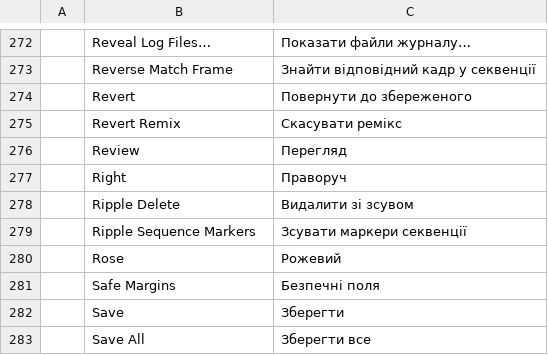
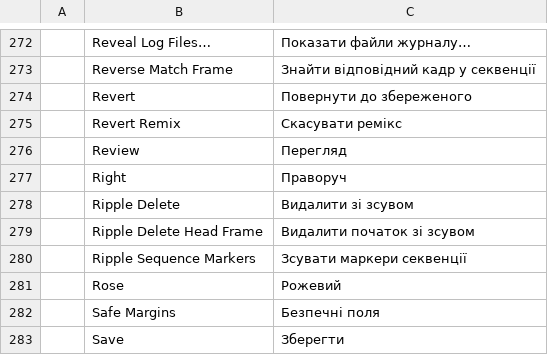
Before and after one commit to 00xJS/filmcraft, a TSV file: crates/ui-egui/src/i18n/uk.tsv, drawn as a sheet; only a part is shown, gaps mark what is left out; the shorter side is filled out with more unchanged rows.

```diff
--- a/crates/ui-egui/src/i18n/uk.tsv
+++ b/crates/ui-egui/src/i18n/uk.tsv
@@ -278,2 +278,3 @@
 	Ripple Delete	Видалити зі зсувом
+	Ripple Delete Head Frame	Видалити початок зі зсувом
 	Ripple Sequence Markers	Зсувати маркери секвенції
```
Also changed, not shown: crates/ui-egui/src/i18n/de.tsv, crates/ui-egui/src/i18n/es.tsv, 7 other files.
